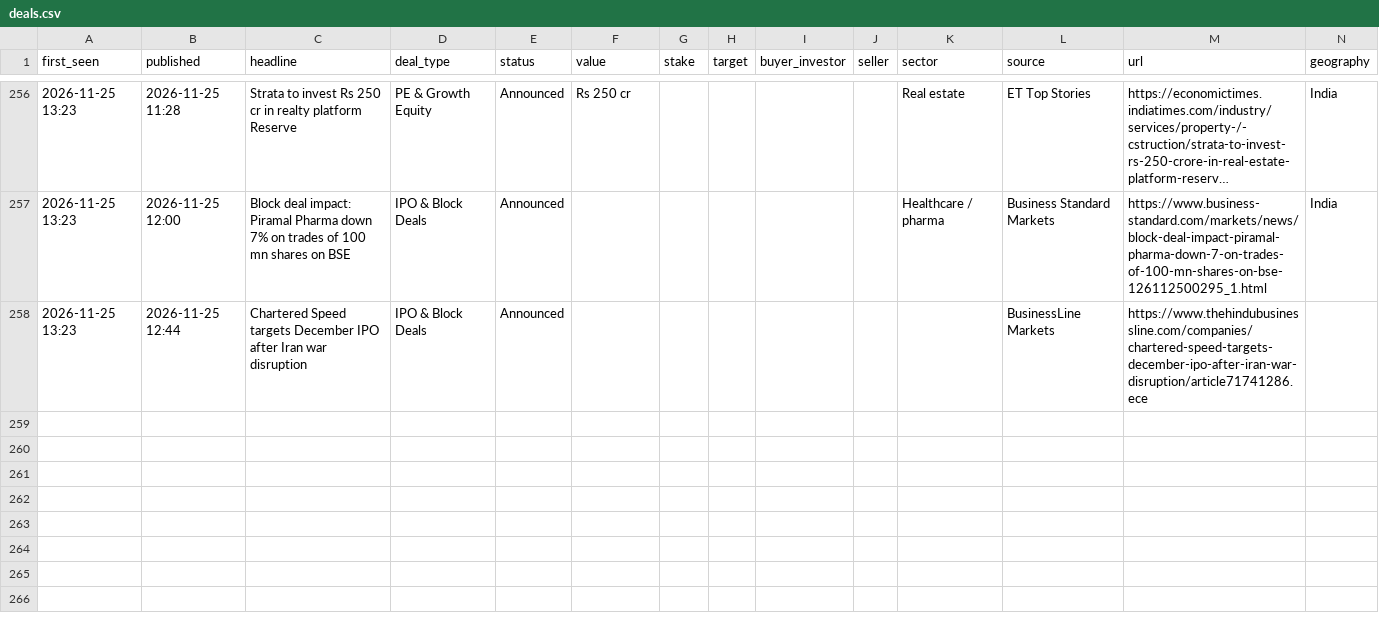
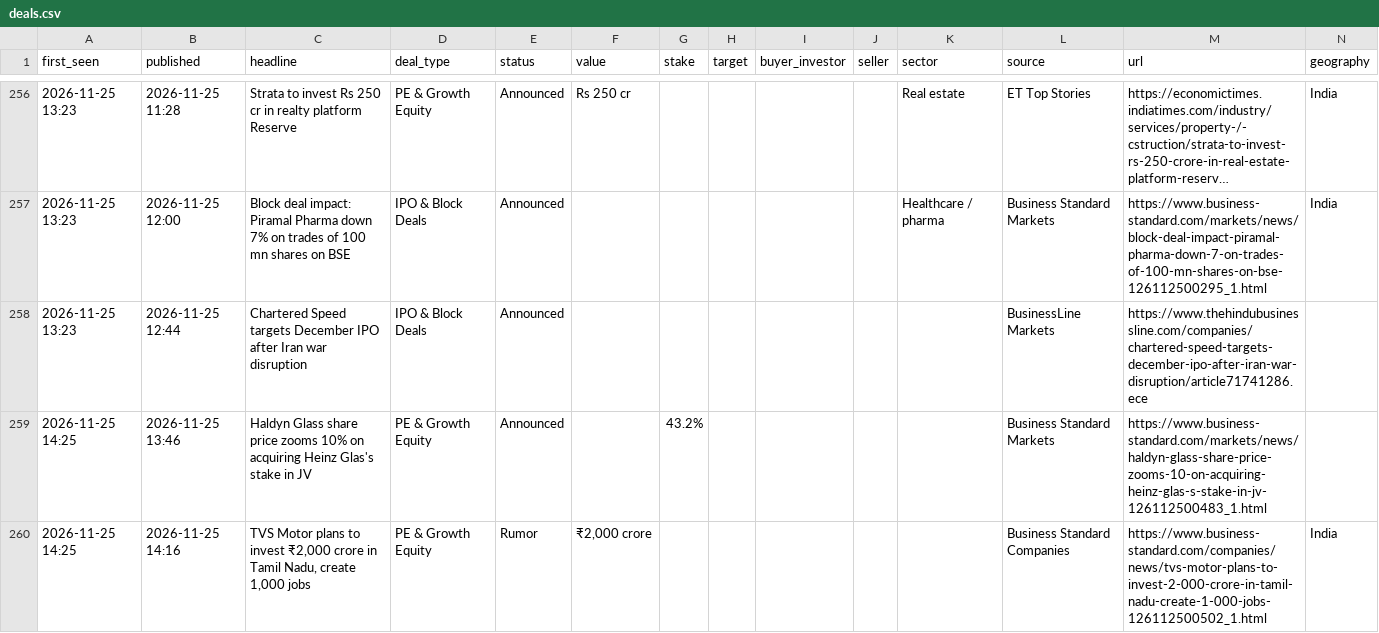
Before and after one commit to aarreev12342/morning-brief, a CSV file: data/deals.csv, drawn as a sheet; only a part is shown, gaps mark what is left out; long unchanged cells end in …; rows hold the shown columns only; the diff names each change by its address in the sheet, - before the commit and + after, or states it on an @@ line.

Commit message:
Update deal log

```diff
--- a/data/deals.csv
+++ b/data/deals.csv
+row 259: 2026-11-25 14:25 | 2026-11-25 13:46 | Haldyn Glass share price zooms 10% on acquiring Heinz Glas's stake in JV | PE & Growth Equity | Announced |  | 43.2% |  |  |  |  | Business Standard Markets | https://www.business-standard.com/markets/news/haldyn-glass-share-price-zooms-10-on-acquiring-heinz-glas-s-stake-in-jv-126112500483_1.html
+row 260: 2026-11-25 14:25 | 2026-11-25 14:16 | TVS Motor plans to invest ₹2,000 crore in Tamil Nadu, create 1,000 jobs | PE & Growth Equity | Rumor | ₹2,000 crore |  |  |  |  |  | Business Standard Companies | https://www.business-standard.com/companies/news/tvs-motor-plans-to-invest-2-000-crore-in-tamil-nadu-create-1-000-jobs-126112500502_1.html | India
```
Also changed, not shown: data/pitchbook_style_deals.csv.
